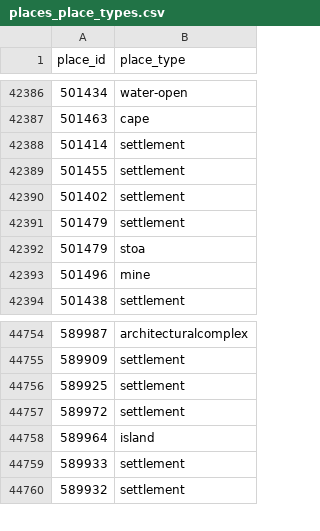
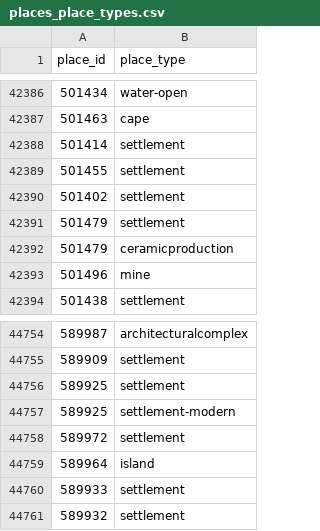
Before and after one commit to isawnyu/pleiades.datasets, a CSV file: data/gis/places_place_types.csv, drawn as a sheet; only a part is shown, gaps mark what is left out.

```diff
--- a/data/gis/places_place_types.csv
+++ b/data/gis/places_place_types.csv
@@ -42391,3 +42391,3 @@
 501479,settlement
-501479,stoa
+501479,ceramicproduction
 501496,mine
@@ -44756,2 +44756,3 @@
 589925,settlement
+589925,settlement-modern
 589972,settlement
```
Also changed, not shown: 2 other files.
